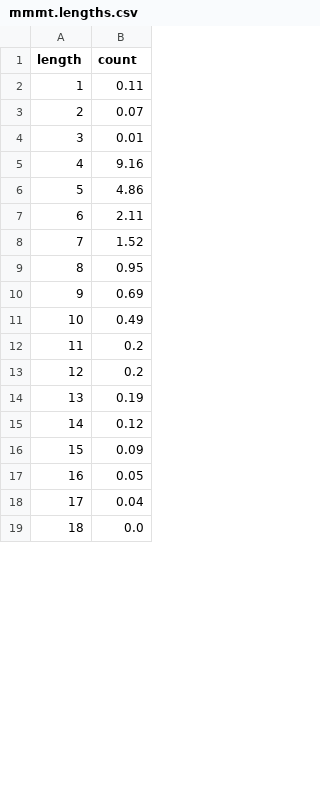
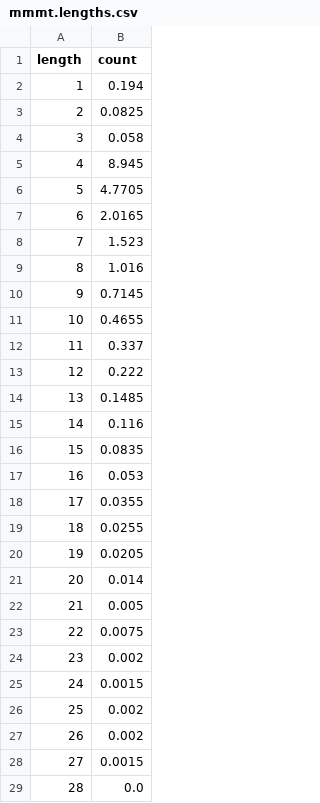
Before and after one commit to revolution-now/revolution-now, a CSV file: tools/auto-measure/auto-map-gen/rivers/empirical/mmmt.lengths.csv, drawn as a sheet; only a part is shown; addresses are those after the commit; the diff covers the shown part only; the diff names each change by its address in the sheet, - before the commit and + after, or states it on an @@ line.

```diff
--- a/tools/auto-measure/auto-map-gen/rivers/empirical/mmmt.lengths.csv
+++ b/tools/auto-measure/auto-map-gen/rivers/empirical/mmmt.lengths.csv
-B2 (count): 0.11
+B2 (count): 0.194
-B3 (count): 0.07
+B3 (count): 0.0825
-B4 (count): 0.01
+B4 (count): 0.058
-B5 (count): 9.16
+B5 (count): 8.945
-B6 (count): 4.86
+B6 (count): 4.7705
-B7 (count): 2.11
+B7 (count): 2.0165
-B8 (count): 1.52
+B8 (count): 1.523
-B9 (count): 0.95
+B9 (count): 1.016
-B10 (count): 0.69
+B10 (count): 0.7145
-B11 (count): 0.49
+B11 (count): 0.4655
-B12 (count): 0.2
+B12 (count): 0.337
-B13 (count): 0.2
+B13 (count): 0.222
-B14 (count): 0.19
+B14 (count): 0.1485
-B15 (count): 0.12
+B15 (count): 0.116
-B16 (count): 0.09
+B16 (count): 0.0835
-B17 (count): 0.05
+B17 (count): 0.053
-B18 (count): 0.04
+B18 (count): 0.0355
+row 19: 18 | 0.0255
+row 20: 19 | 0.0205
+row 21: 20 | 0.014
+row 22: 21 | 0.005
+row 23: 22 | 0.0075
+row 24: 23 | 0.002
+row 25: 24 | 0.0015
+row 26: 25 | 0.002
+row 27: 26 | 0.002
+row 28: 27 | 0.0015
@@ column A (length) renumbered between rows 29 and 35 @@
```
Also changed, not shown: 6 added rows and 3 edited cells elsewhere in this file, tools/auto-measure/auto-map-gen/rivers/empirical/mmmb.lengths.csv, tools/auto-measure/auto-map-gen/rivers/empirical/mmmb.rows.csv, 9 other files.
